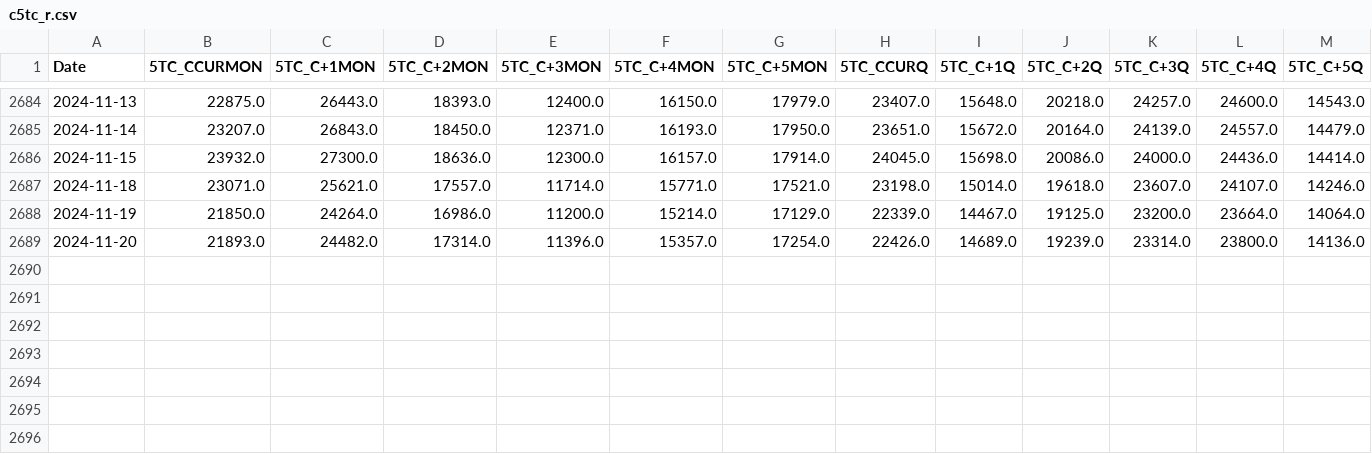
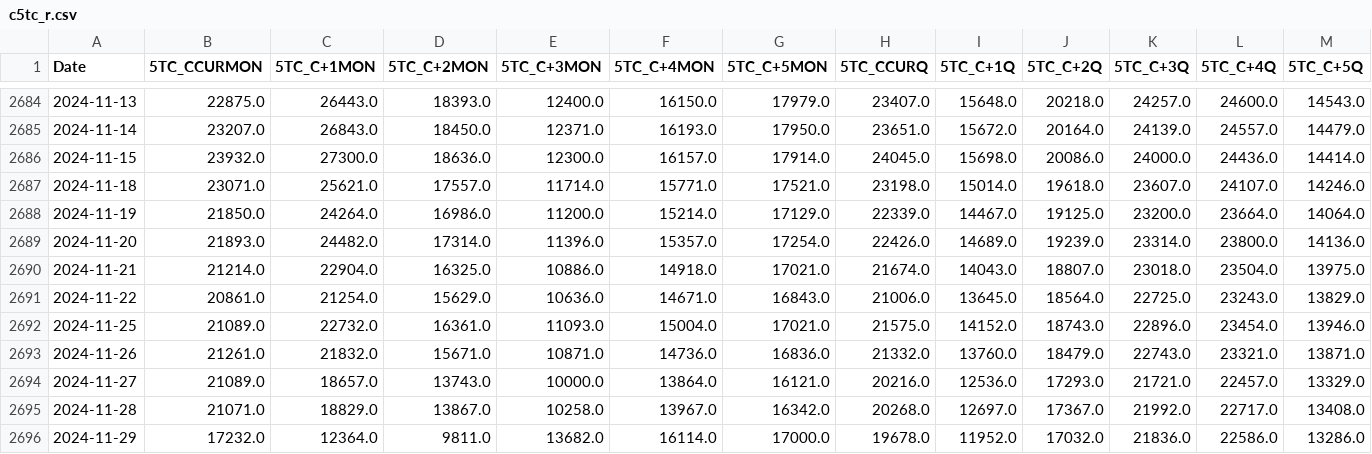
Before and after one commit to huanhuanbass/Freight, a CSV file: c5tc_r.csv, drawn as a sheet; only a part is shown, gaps mark what is left out; rows hold the shown columns only; the diff names each change by its address in the sheet, - before the commit and + after, or states it on an @@ line.

```diff
--- a/c5tc_r.csv
+++ b/c5tc_r.csv
+row 2690: 2024-11-21 | 21214.0 | 22904.0 | 16325.0 | 10886.0 | 14918.0 | 17021.0 | 21674.0 | 14043.0 | 18807.0 | 23018.0 | 23504.0 | 13975.0
+row 2691: 2024-11-22 | 20861.0 | 21254.0 | 15629.0 | 10636.0 | 14671.0 | 16843.0 | 21006.0 | 13645.0 | 18564.0 | 22725.0 | 23243.0 | 13829.0
+row 2692: 2024-11-25 | 21089.0 | 22732.0 | 16361.0 | 11093.0 | 15004.0 | 17021.0 | 21575.0 | 14152.0 | 18743.0 | 22896.0 | 23454.0 | 13946.0
+row 2693: 2024-11-26 | 21261.0 | 21832.0 | 15671.0 | 10871.0 | 14736.0 | 16836.0 | 21332.0 | 13760.0 | 18479.0 | 22743.0 | 23321.0 | 13871.0
+row 2694: 2024-11-27 | 21089.0 | 18657.0 | 13743.0 | 10000.0 | 13864.0 | 16121.0 | 20216.0 | 12536.0 | 17293.0 | 21721.0 | 22457.0 | 13329.0
+row 2695: 2024-11-28 | 21071.0 | 18829.0 | 13867.0 | 10258.0 | 13967.0 | 16342.0 | 20268.0 | 12697.0 | 17367.0 | 21992.0 | 22717.0 | 13408.0
+row 2696: 2024-11-29 | 17232.0 | 12364.0 | 9811.0 | 13682.0 | 16114.0 | 17000.0 | 19678.0 | 11952.0 | 17032.0 | 21836.0 | 22586.0 | 13286.0
```
Also changed, not shown: c5tc.csv, hs7tc.csv, 6 other files.
